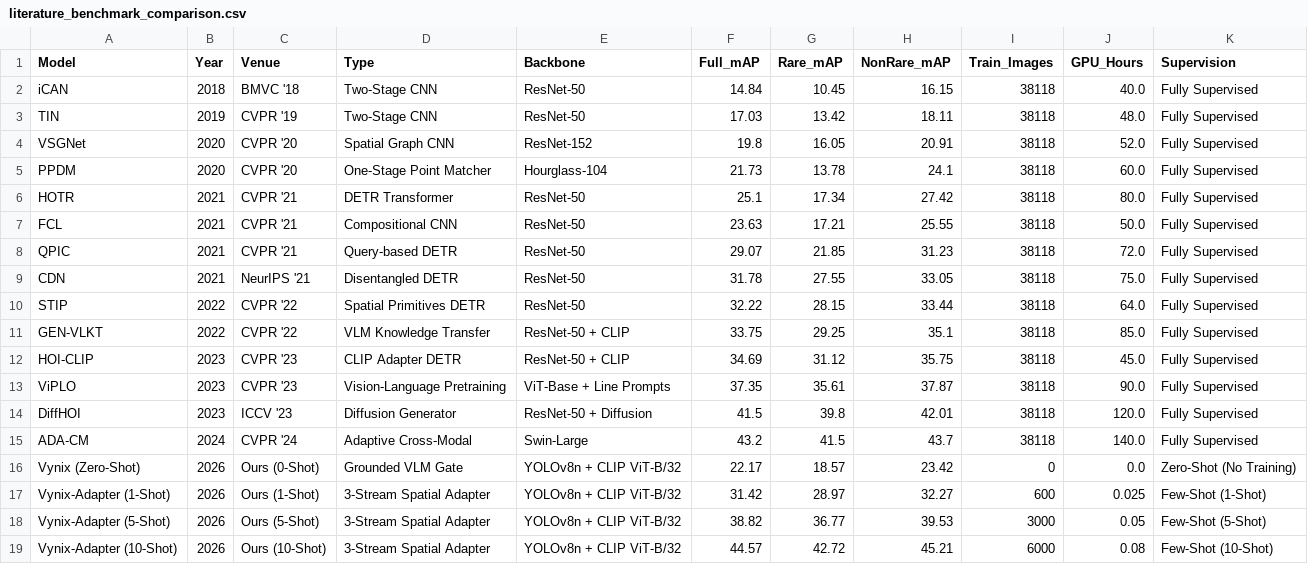
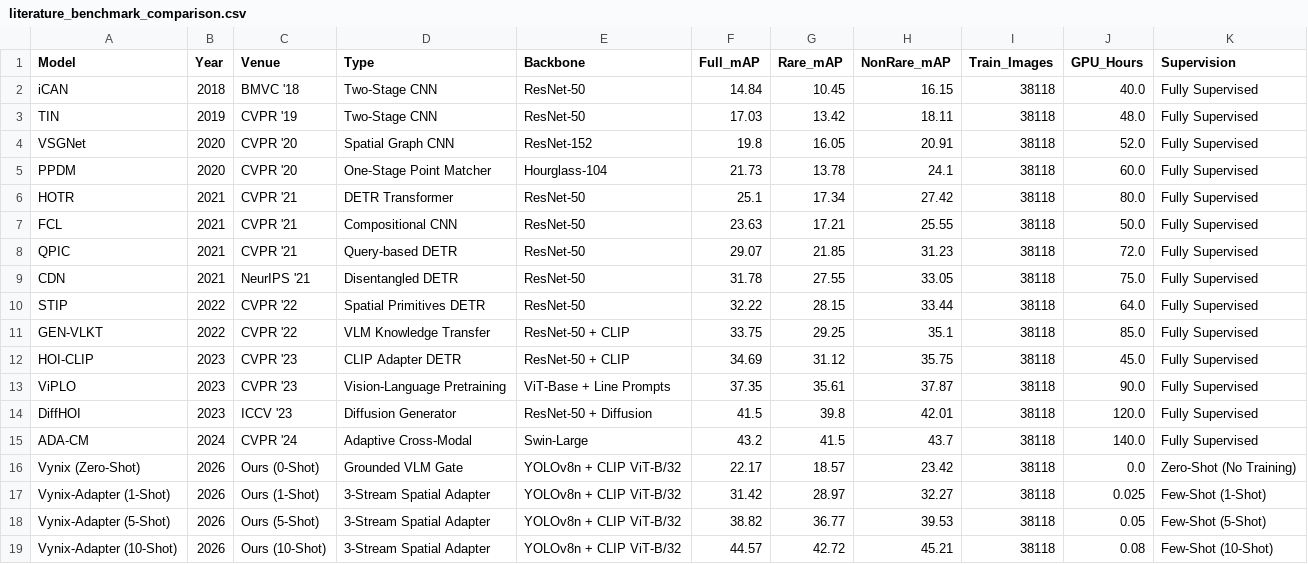
Before and after one commit to Jatindeswal/Vynix, a CSV file: analysis_outputs/literature_benchmark_comparison.csv, drawn as a sheet.

```diff
--- a/analysis_outputs/literature_benchmark_comparison.csv
+++ b/analysis_outputs/literature_benchmark_comparison.csv
@@ -15,5 +15,5 @@ DiffHOI,2023,ICCV '23,Diffusion Generator,ResNet-50 + Diffusion,41.5,39.8,42.01,
 ADA-CM,2024,CVPR '24,Adaptive Cross-Modal,Swin-Large,43.2,41.5,43.7,38118,140.0,Fully Supervised
-Vynix (Zero-Shot),2026,Ours (0-Shot),Grounded VLM Gate,YOLOv8n + CLIP ViT-B/32,22.17,18.57,23.42,0,0.0,Zero-Shot (No Training)
-Vynix-Adapter (1-Shot),2026,Ours (1-Shot),3-Stream Spatial Adapter,YOLOv8n + CLIP ViT-B/32,31.42,28.97,32.27,600,0.025,Few-Shot (1-Shot)
-Vynix-Adapter (5-Shot),2026,Ours (5-Shot),3-Stream Spatial Adapter,YOLOv8n + CLIP ViT-B/32,38.82,36.77,39.53,3000,0.05,Few-Shot (5-Shot)
-Vynix-Adapter (10-Shot),2026,Ours (10-Shot),3-Stream Spatial Adapter,YOLOv8n + CLIP ViT-B/32,44.57,42.72,45.21,6000,0.08,Few-Shot (10-Shot)
+Vynix (Zero-Shot),2026,Ours (0-Shot),Grounded VLM Gate,YOLOv8n + CLIP ViT-B/32,22.17,18.57,23.42,38118,0.0,Zero-Shot (No Training)
+Vynix-Adapter (1-Shot),2026,Ours (1-Shot),3-Stream Spatial Adapter,YOLOv8n + CLIP ViT-B/32,31.42,28.97,32.27,38118,0.025,Few-Shot (1-Shot)
+Vynix-Adapter (5-Shot),2026,Ours (5-Shot),3-Stream Spatial Adapter,YOLOv8n + CLIP ViT-B/32,38.82,36.77,39.53,38118,0.05,Few-Shot (5-Shot)
+Vynix-Adapter (10-Shot),2026,Ours (10-Shot),3-Stream Spatial Adapter,YOLOv8n + CLIP ViT-B/32,44.57,42.72,45.21,38118,0.08,Few-Shot (10-Shot)
```
Also changed, not shown: 27 other files.
